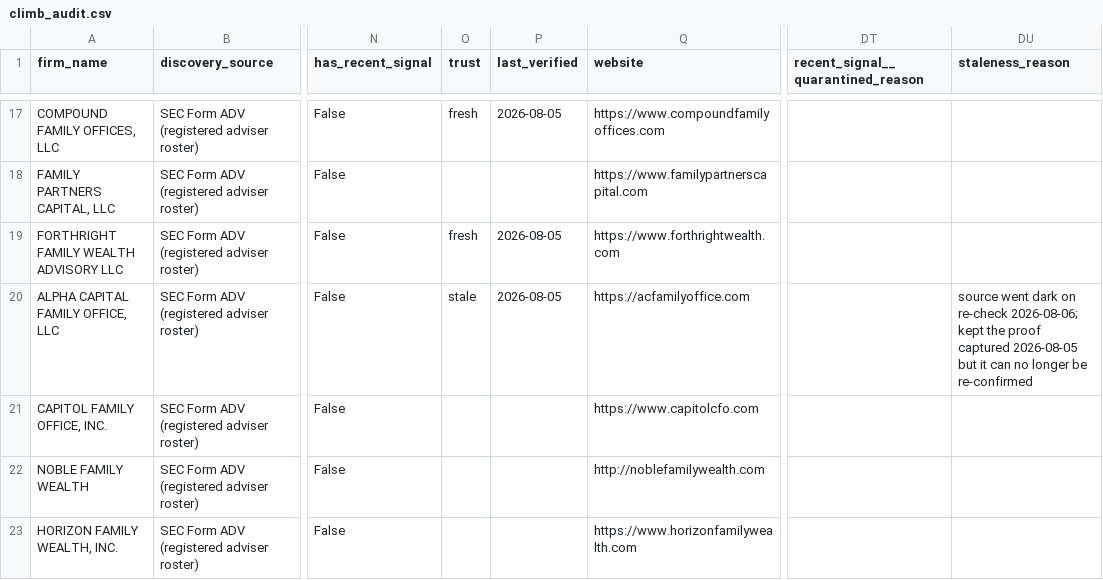
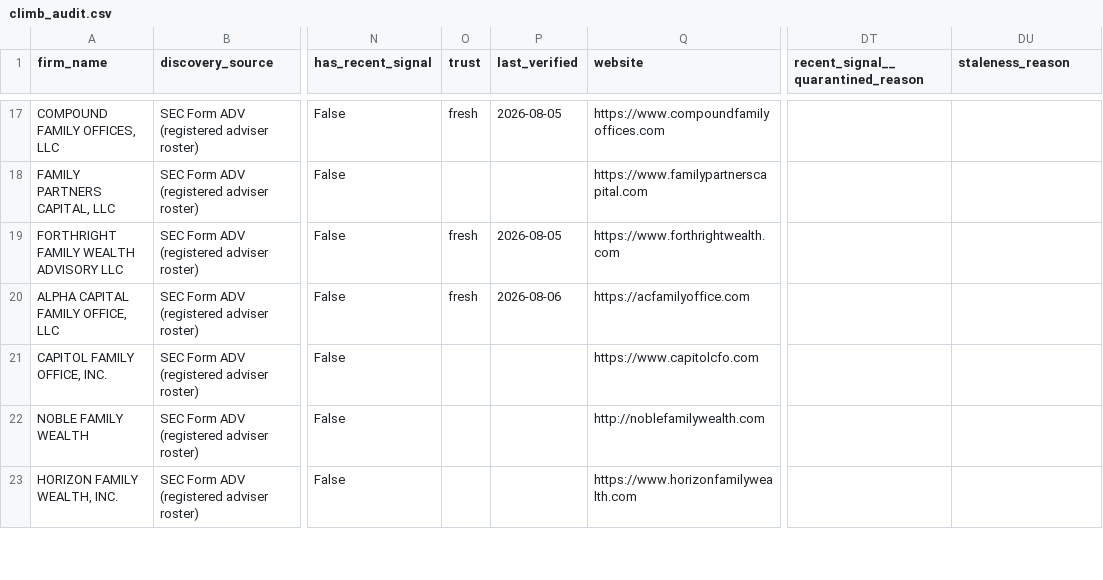
Before and after one commit to nageen24/family-office-intelligence, a CSV file: data/final/climb_audit.csv, drawn as a sheet; only a part is shown, gaps mark what is left out; the diff names each change by its address in the sheet, - before the commit and + after, or states it on an @@ line.

```diff
--- a/data/final/climb_audit.csv
+++ b/data/final/climb_audit.csv
-O20 (trust): stale
+O20 (trust): fresh
-P20 (last_verified): 2026-08-05
+P20 (last_verified): 2026-08-06
-DU20 (staleness_reason): source went dark on re-check 2026-08-06; kept the proof captured 2026-08-05 but it can no longer be re-confirmed
+DU20 (staleness_reason): (empty)
```
Also changed, not shown: data/final/dataset.csv, 4 other files.
